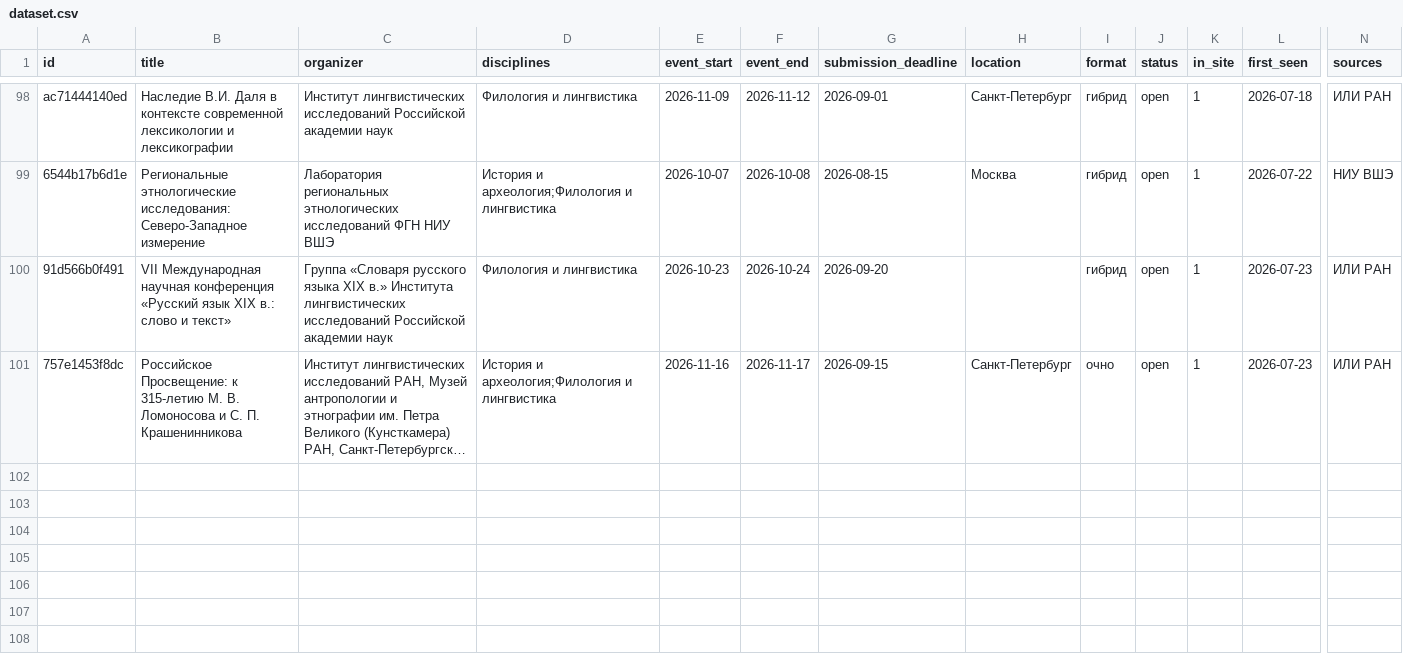
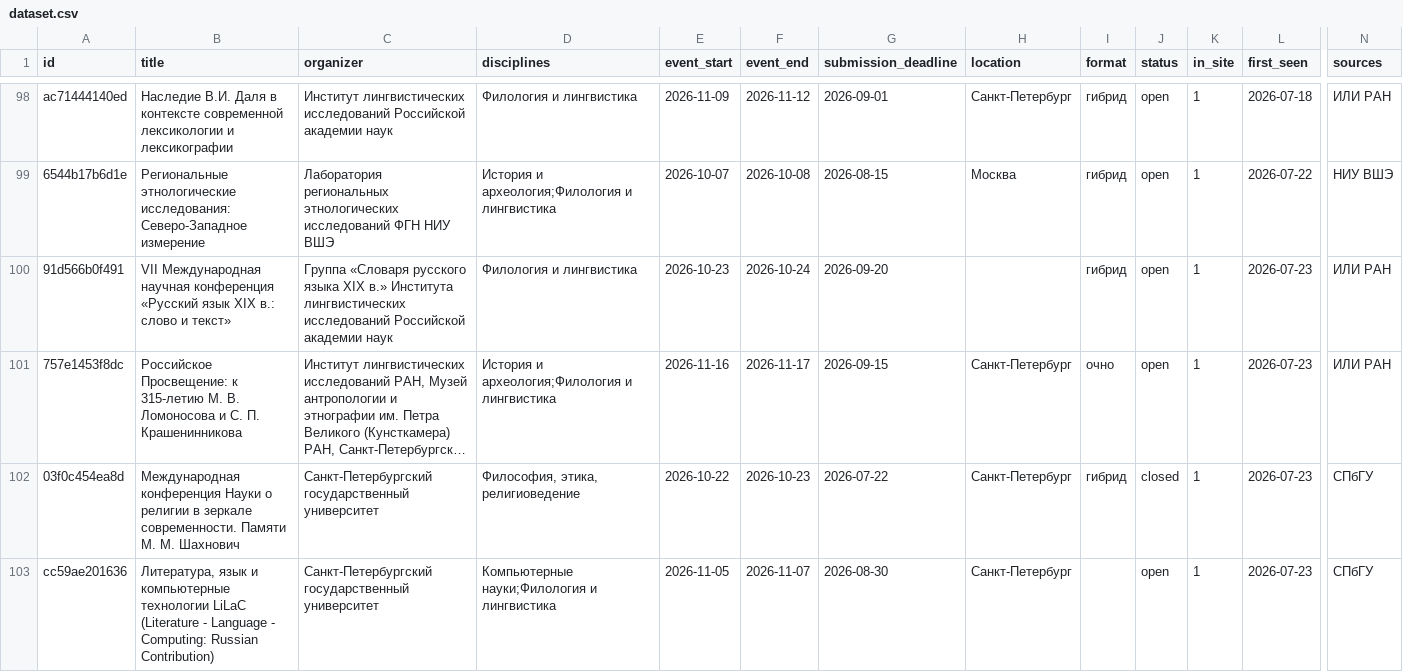
Before and after one commit to vadvu/conf-hub, a CSV file: docs/dataset.csv, drawn as a sheet; only a part is shown, gaps mark what is left out; long unchanged cells end in …; rows hold the shown columns only; the diff names each change by its address in the sheet, - before the commit and + after, or states it on an @@ line.

```diff
--- a/docs/dataset.csv
+++ b/docs/dataset.csv
+row 102: 03f0c454ea8d | Международная конференция Науки о религии в зеркале современности. Памяти М. М. Шахнович | Санкт-Петербургский государственный университет | Философия, этика, религиоведение | 2026-10-22 | 2026-10-23 | 2026-07-22 | Санкт-Петербург | гибрид | closed | 1 | 2026-07-23 | СПбГУ
+row 103: cc59ae201636 | Литература, язык и компьютерные технологии LiLaC (Literature - Language - Computing: Russian Contribution) | Санкт-Петербургский государственный университет | Компьютерные науки;Филология и лингвистика | 2026-11-05 | 2026-11-07 | 2026-08-30 | Санкт-Петербург |  | open | 1 | 2026-07-23 | СПбГУ
```
Also changed, not shown: 11 other files.
